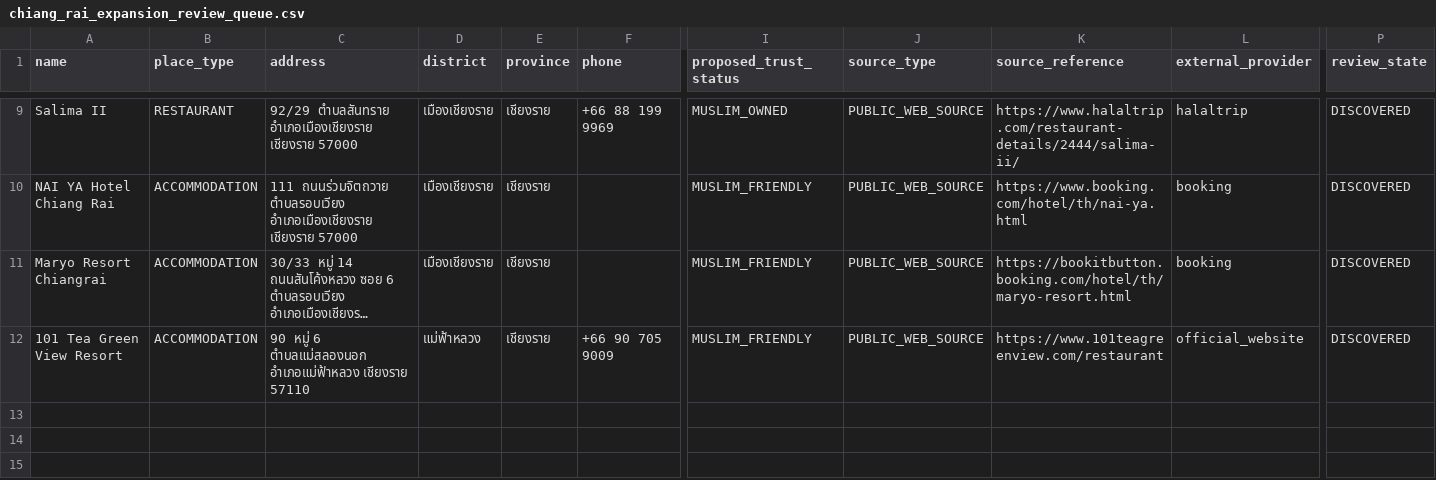
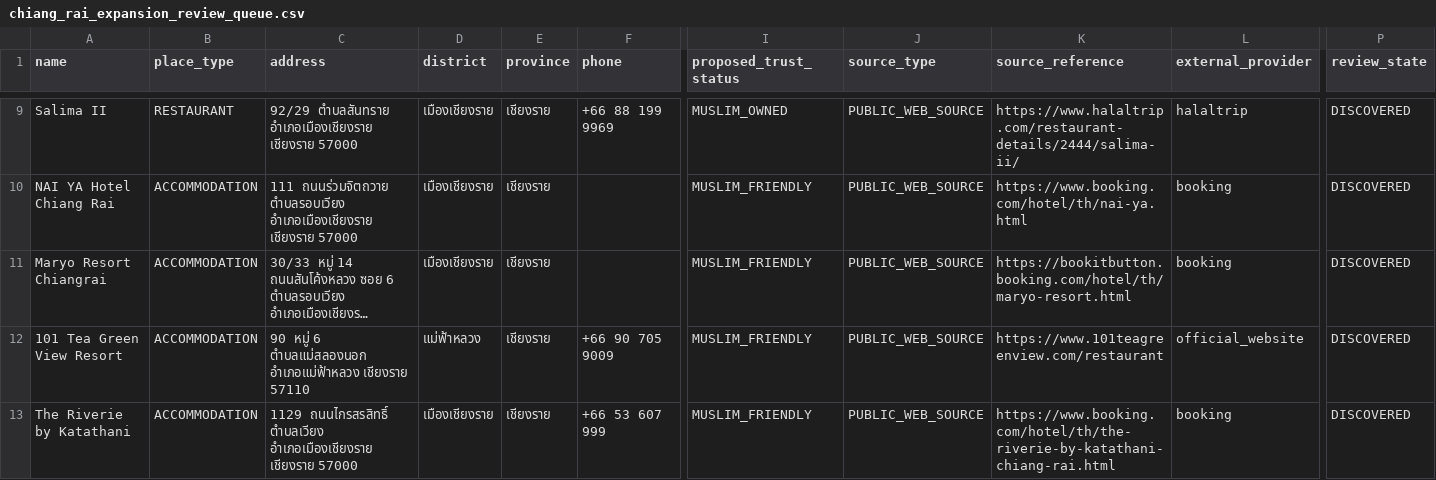
Before and after one commit to swansook-cyber/Vela-Muslim-Travel, a CSV file: database/seeds/chiang_rai_expansion_review_queue.csv, drawn as a sheet; only a part is shown, gaps mark what is left out; long unchanged cells end in …; rows hold the shown columns only; the diff names each change by its address in the sheet, - before the commit and + after, or states it on an @@ line.

Commit message:
data: add held Riverie Chiang Rai candidate

```diff
--- a/database/seeds/chiang_rai_expansion_review_queue.csv
+++ b/database/seeds/chiang_rai_expansion_review_queue.csv
+row 13: The Riverie by Katathani | ACCOMMODATION | 1129 ถนนไกรสรสิทธิ์ ตำบลเวียง อำเภอเมืองเชียงราย เชียงราย 57000 | เมืองเชียงราย | เชียงราย | +66 53 607 999 | MUSLIM_FRIENDLY | PUBLIC_WEB_SOURCE | https://www.booking.com/hotel/th/the-riverie-by-katathani-chiang-rai.html | booking | DISCOVERED
```
